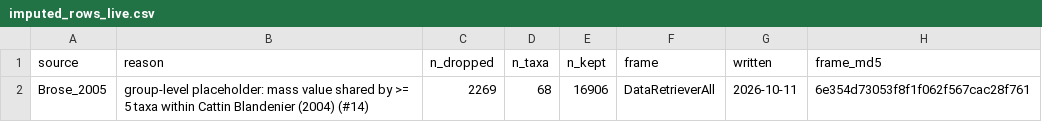
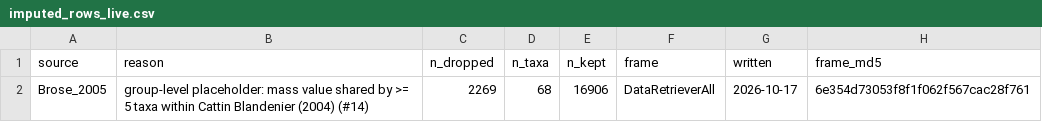
Before and after one commit to TaxonBodyMassML/TaxonBodyMass_DB, a CSV file: audit/imputed_rows_live.csv, drawn as a sheet.

```diff
--- a/audit/imputed_rows_live.csv
+++ b/audit/imputed_rows_live.csv
@@ -1,2 +1,2 @@
 "source","reason","n_dropped","n_taxa","n_kept","frame","written","frame_md5"
-"Brose_2005","group-level placeholder: mass value shared by >= 5 taxa within Cattin Blandenier (2004) (#14)",2269,68,16906,"DataRetrieverAll","2026-10-11","6e354d73053f8f1f062f567cac28f761"
+"Brose_2005","group-level placeholder: mass value shared by >= 5 taxa within Cattin Blandenier (2004) (#14)",2269,68,16906,"DataRetrieverAll","2026-10-17","6e354d73053f8f1f062f567cac28f761"
```
Also changed, not shown: Bib/TaxonBodyMass_CitationCiteIDs.csv, 9 other files.
